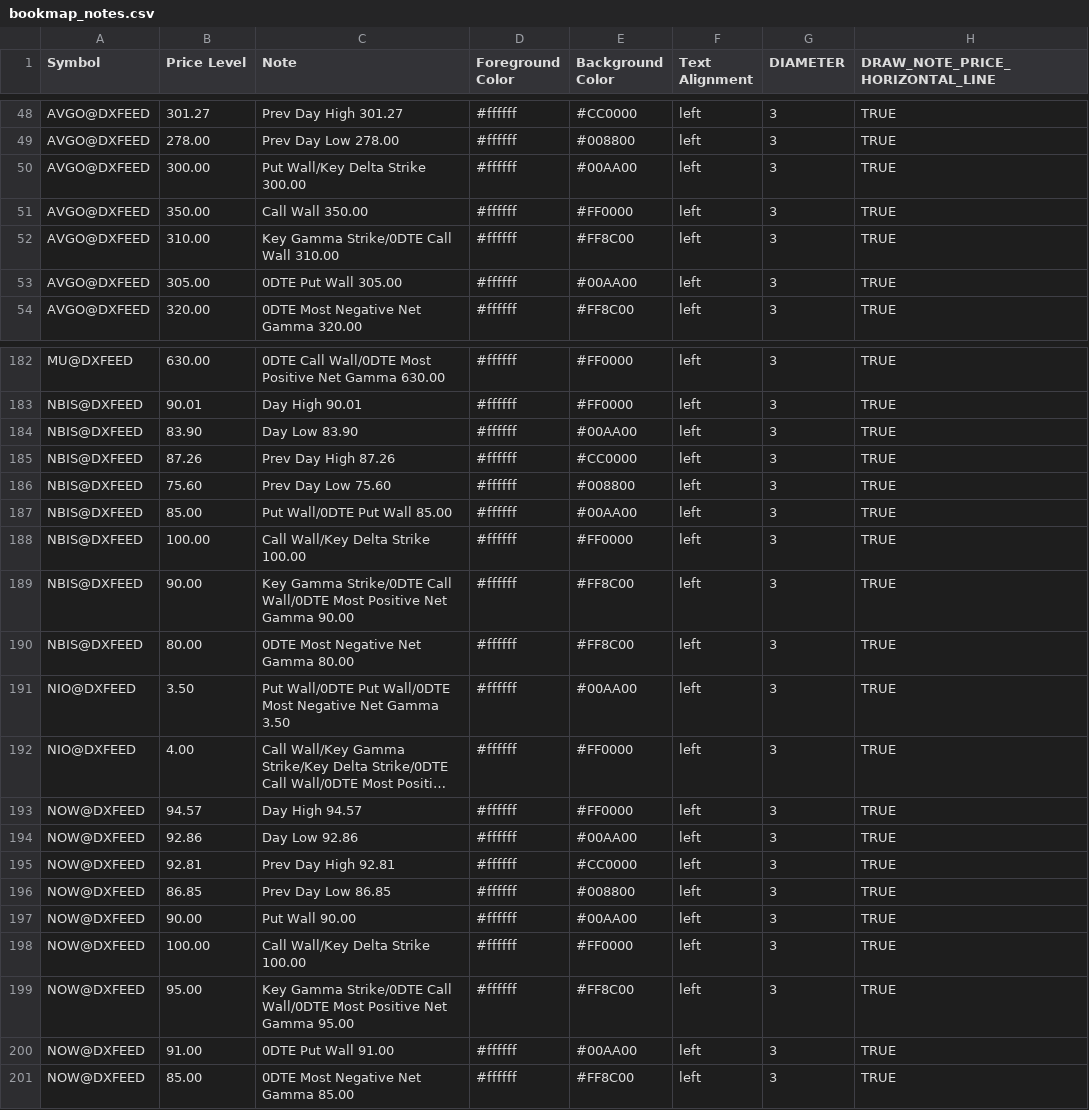
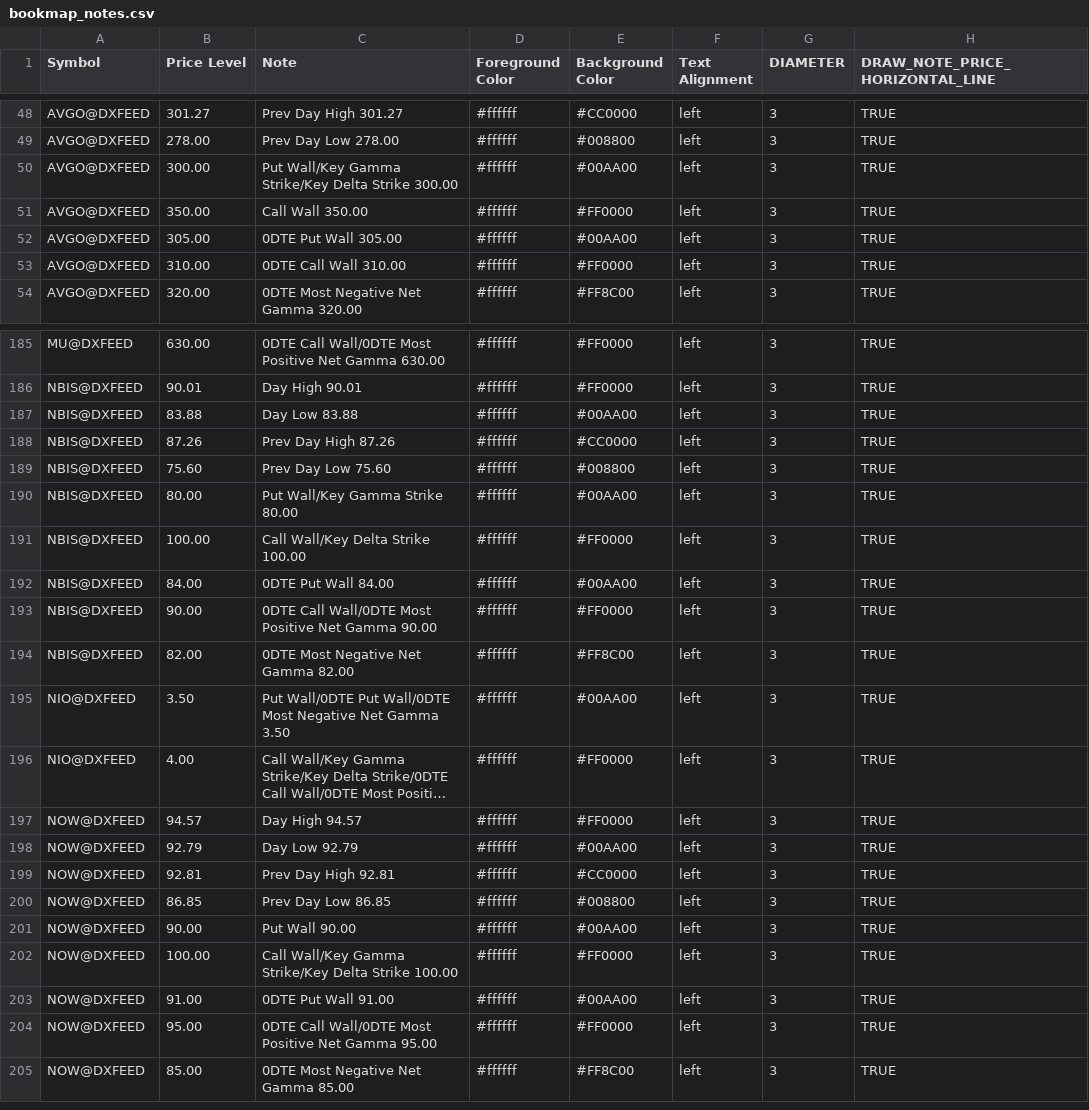
Before and after one commit to marciogmorales/toolbox, a CSV file: bookmap_notes.csv, drawn as a sheet; only a part is shown, gaps mark what is left out; long unchanged cells end in …; removed rows and columns are numbered as before the commit, all else as after; the diff covers the shown part only; the diff names each change by its address in the sheet, - before the commit and + after, or states it on an @@ line.

Commit message:
chore: update bookmap notes (2026-11-27T15:06:31.374Z)

```diff
--- a/bookmap_notes.csv
+++ b/bookmap_notes.csv
-C50 (Note): Put Wall/Key Delta Strike 300.00
+C50 (Note): Put Wall/Key Gamma Strike/Key Delta Strike 300.00
-row 52: AVGO@DXFEED | 310.00 | Key Gamma Strike/0DTE Call Wall 310.00 | #ffffff | #FF8C00 | left | 3 | TRUE
+row 53: AVGO@DXFEED | 310.00 | 0DTE Call Wall 310.00 | #ffffff | #FF0000 | left | 3 | TRUE
-B187 (Price Level): 83.90
+B187 (Price Level): 83.88
-C187 (Note): Day Low 83.90
+C187 (Note): Day Low 83.88
-B190 (Price Level): 85.00
+B190 (Price Level): 80.00
-C190 (Note): Put Wall/0DTE Put Wall 85.00
+C190 (Note): Put Wall/Key Gamma Strike 80.00
+row 192: NBIS@DXFEED | 84.00 | 0DTE Put Wall 84.00 | #ffffff | #00AA00 | left | 3 | TRUE
-C193 (Note): Key Gamma Strike/0DTE Call Wall/0DTE…
+C193 (Note): 0DTE Call Wall/0DTE…
-E193 (Background Color): #FF8C00
+E193 (Background Color): #FF0000
-B194 (Price Level): 80.00
+B194 (Price Level): 82.00
-C194 (Note): 0DTE Most Negative Net Gamma 80.00
+C194 (Note): 0DTE Most Negative Net Gamma 82.00
-B198 (Price Level): 92.86
+B198 (Price Level): 92.79
-C198 (Note): Day Low 92.86
+C198 (Note): Day Low 92.79
-C202 (Note): Call Wall/Key Delta Strike 100.00
+C202 (Note): Call Wall/Key Gamma Strike/Key Delta Strike 100.00
-row 199: NOW@DXFEED | 95.00 | Key Gamma Strike/0DTE Call Wall/0DTE Most Positive Net Gamma 95.00 | #ffffff | #FF8C00 | left | 3 | TRUE
+row 204: NOW@DXFEED | 95.00 | 0DTE Call Wall/0DTE Most Positive Net Gamma 95.00 | #ffffff | #FF0000 | left | 3 | TRUE
```
Also changed, not shown: 7 added rows, 4 removed rows and 50 edited cells elsewhere in this file.
